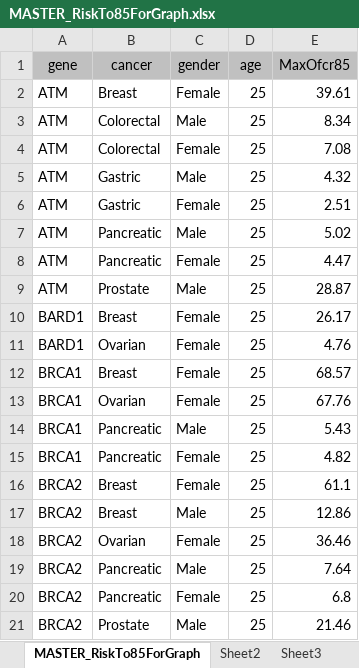
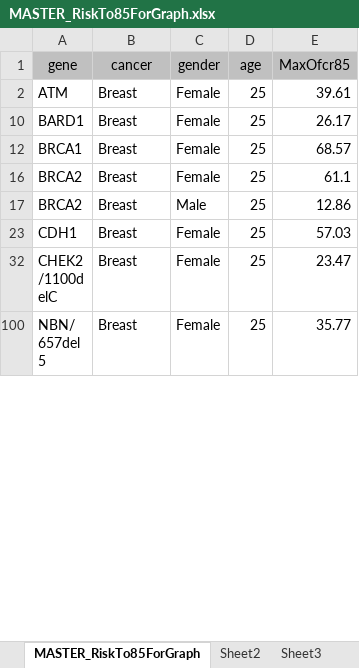
Before and after one commit to jzmoolman/graph-musc, an Excel workbook: data-graph-MUSC/MASTER_RiskTo85ForGraph.xlsx, sheet MASTER_RiskTo85ForGraph, drawn as a sheet; only a part is shown; the shorter side is filled out with more unchanged rows; values as stored, in another font and other column widths than the file's, no borders; the diff covers the shown part only; the diff names each change by its address in the sheet, - before the commit and + after, or states it on an @@ line.

Commit message:
GeneRiskChart: add make and female options, and made some cosmetic changes to the layout

```diff
--- a/data-graph-MUSC/MASTER_RiskTo85ForGraph.xlsx (sheet MASTER_RiskTo85ForGraph)
+++ b/data-graph-MUSC/MASTER_RiskTo85ForGraph.xlsx (sheet MASTER_RiskTo85ForGraph)
@@ row 3 hidden: ATM | Colorectal | Male | 25 | 8.34 @@
@@ row 4 hidden: ATM | Colorectal | Female | 25 | 7.08 @@
@@ row 5 hidden: ATM | Gastric | Male | 25 | 4.32 @@
@@ row 6 hidden: ATM | Gastric | Female | 25 | 2.51 @@
@@ row 7 hidden: ATM | Pancreatic | Male | 25 | 5.02 @@
@@ row 8 hidden: ATM | Pancreatic | Female | 25 | 4.47 @@
@@ row 9 hidden: ATM | Prostate | Male | 25 | 28.87 @@
@@ row 11 hidden: BARD1 | Ovarian | Female | 25 | 4.76 @@
@@ row 13 hidden: BRCA1 | Ovarian | Female | 25 | 67.76 @@
@@ row 14 hidden: BRCA1 | Pancreatic | Male | 25 | 5.43 @@
@@ row 15 hidden: BRCA1 | Pancreatic | Female | 25 | 4.82 @@
@@ row 18 hidden: BRCA2 | Ovarian | Female | 25 | 36.46 @@
@@ row 19 hidden: BRCA2 | Pancreatic | Male | 25 | 7.64 @@
@@ row 20 hidden: BRCA2 | Pancreatic | Female | 25 | 6.8 @@
@@ row 21 hidden: BRCA2 | Prostate | Male | 25 | 21.46 @@
```
Also changed, not shown: 149 hidden or unhidden rows elsewhere in this sheet, 3 other files.
